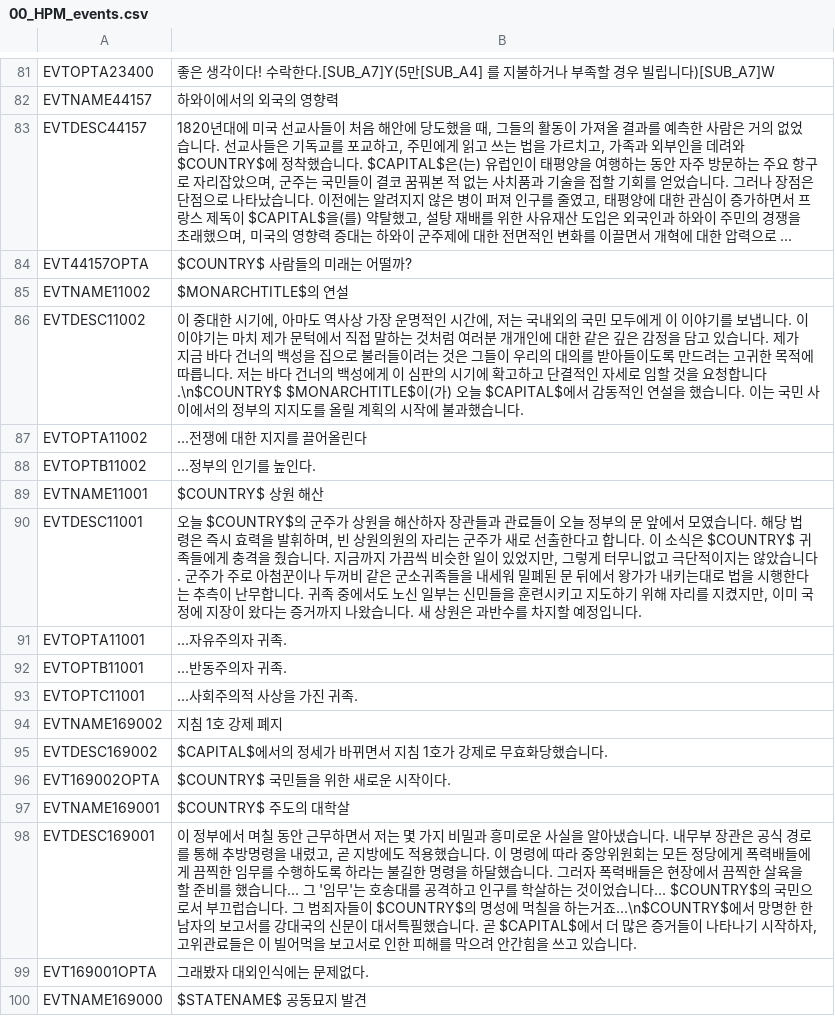
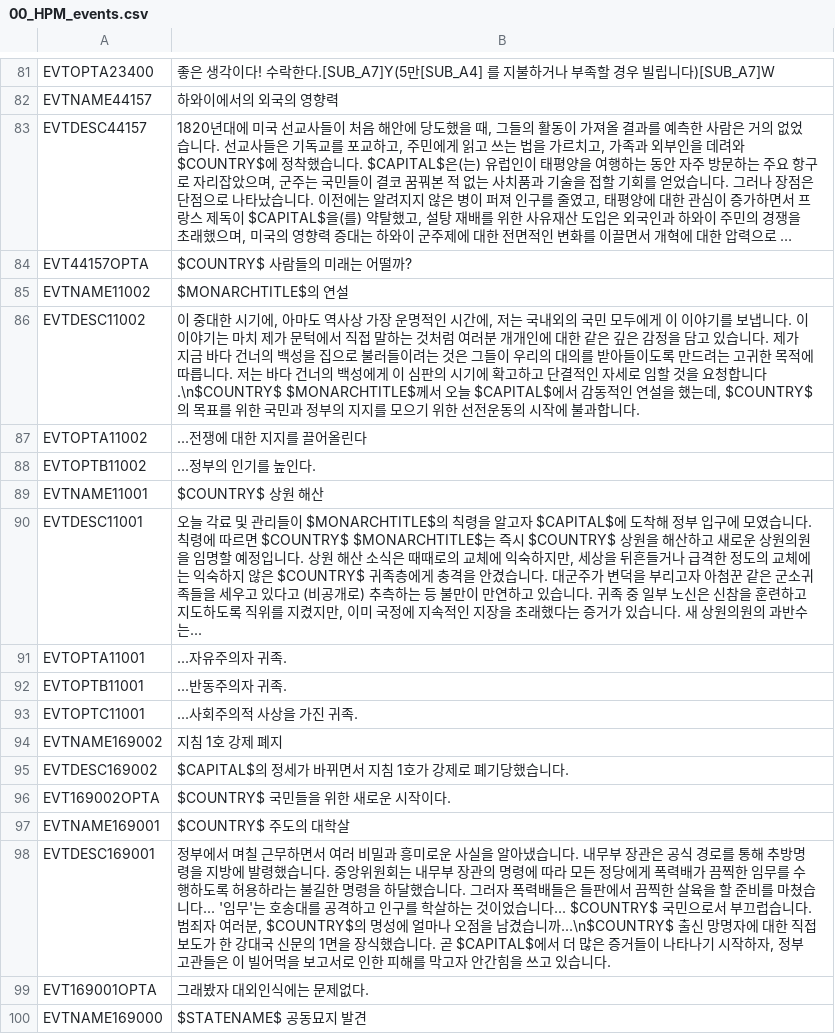
Before and after one commit to kimjeon-il/-Historical-Project-Mod-Korean-Patch, a CSV file: localisation/00_HPM_events.csv, drawn as a sheet; only a part is shown, gaps mark what is left out; long unchanged cells end in …; the diff covers the shown part only.

Commit message:
Update 00_HPM_events.csv

```diff
--- a/localisation/00_HPM_events.csv
+++ b/localisation/00_HPM_events.csv
@@ -85,3 +85,3 @@ EVT44157OPTA;$COUNTRY$ 사람들의 미래는 어떨까?;;;;;;;;;;;;;
 EVTNAME11002;$MONARCHTITLE$의 연설;;;;;;;;;;;;;
-EVTDESC11002;이 중대한 시기에, 아마도 역사상 가장 운명적인 시간에, 저는 국내외의 국민 모두에게 이 이야기를 보냅니다. 이 이야기는 마치 제가 문턱에서 직접 말하는 것처럼 여러분 개개인에 대한 같은 깊은 감정을 담고 있습니다. 제가 지금 바다 건너의 백성을 집으로 불러들이려는 것은 그들이 우리의 대의를 받아들이도록 만드려는 고귀한 목적에 따릅니다. 저는 바다 건너의 백성에게 이 심판의 시기에 확고하고 단결적인 자세로 임할 것을 요청합니다.\n$COUNTRY$ $MONARCHTITLE$이(가) 오늘 $CAPITAL$에서 감동적인 연설을 했습니다. 이는 국민 사이에서의 정부의 지지도를 올릴 계획의 시작에 불과했습니다.;;;;;;;;;;;;;
+EVTDESC11002;"이 중대한 시기에, 아마도 역사상 가장 운명적인 시간에, 저는 국내외의 국민 모두에게 이 이야기를 보냅니다. 이 이야기는 마치 제가 문턱에서 직접 말하는 것처럼 여러분 개개인에 대한 같은 깊은 감정을 담고 있습니다. 제가 지금 바다 건너의 백성을 집으로 불러들이려는 것은 그들이 우리의 대의를 받아들이도록 만드려는 고귀한 목적에 따릅니다. 저는 바다 건너의 백성에게 이 심판의 시기에 확고하고 단결적인 자세로 임할 것을 요청합니다."\n$COUNTRY$ $MONARCHTITLE$께서 오늘 $CAPITAL$에서 감동적인 연설을 했는데, $COUNTRY$의 목표를 위한 국민과 정부의 지지를 모으기 위한 선전운동의 시작에 불과합니다.;;;;;;;;;;;;;
 EVTOPTA11002;...전쟁에 대한 지지를 끌어올린다;;;;;;;;;;;;;
@@ -89,3 +89,3 @@ EVTOPTB11002;...정부의 인기를 높인다.;;;;;;;;;;;;;
 EVTNAME11001;$COUNTRY$ 상원 해산;;;;;;;;;;;;;
-EVTDESC11001;오늘 $COUNTRY$의 군주가 상원을 해산하자 장관들과 관료들이 오늘 정부의 문 앞에서 모였습니다. 해당 법령은 즉시 효력을 발휘하며, 빈 상원의원의 자리는 군주가 새로 선출한다고 합니다. 이 소식은 $COUNTRY$ 귀족들에게 충격을 줬습니다. 지금까지 가끔씩 비슷한 일이 있었지만, 그렇게 터무니없고 극단적이지는 않았습니다. 군주가 주로 아첨꾼이나 두꺼비 같은 군소귀족들을 내세워 밀폐된 문 뒤에서 왕가가 내키는대로 법을 시행한다는 추측이 난무합니다. 귀족 중에서도 노신 일부는 신민들을 훈련시키고 지도하기 위해 자리를 지켰지만, 이미 국정에 지장이 왔다는 증거까지 나왔습니다. 새 상원은 과반수를 차지할 예정입니다.;;;;;;;;;;;;;
+EVTDESC11001;오늘 각료 및 관리들이 $MONARCHTITLE$의 칙령을 알고자 $CAPITAL$에 도착해 정부 입구에 모였습니다. 칙령에 따르면 $COUNTRY$ $MONARCHTITLE$는 즉시 $COUNTRY$ 상원을 해산하고 새로운 상원의원을 임명할 예정입니다. 상원 해산 소식은 때때로의 교체에 익숙하지만, 세상을 뒤흔들거나 급격한 정도의 교체에는 익숙하지 않은 $COUNTRY$ 귀족층에게 충격을 안겼습니다. 대군주가 변덕을 부리고자 아첨꾼 같은 군소귀족들을 세우고 있다고 (비공개로) 추측하는 등 불만이 만연하고 있습니다. 귀족 중 일부 노신은 신참을 훈련하고 지도하도록 직위를 지켰지만, 이미 국정에 지속적인 지장을 초래했다는 증거가 있습니다. 새 상원의원의 과반수는...;;;;;;;;;;;;;
 EVTOPTA11001;...자유주의자 귀족.;;;;;;;;;;;;;
@@ -94,6 +94,6 @@ EVTOPTC11001;...사회주의적 사상을 가진 귀족.;;;;;;;;;;;;;
 EVTNAME169002;지침 1호 강제 폐지;;;;;;;;;;;;;
-EVTDESC169002;$CAPITAL$에서의 정세가 바뀌면서 지침 1호가 강제로 무효화당했습니다.;;;;;;;;;;;;;
+EVTDESC169002;$CAPITAL$의 정세가 바뀌면서 지침 1호가 강제로 폐기당했습니다.;;;;;;;;;;;;;
 EVT169002OPTA;$COUNTRY$ 국민들을 위한 새로운 시작이다.;;;;;;;;;;;;;
 EVTNAME169001;$COUNTRY$ 주도의 대학살;;;;;;;;;;;;;
-EVTDESC169001;"이 정부에서 며칠 동안 근무하면서 저는 몇 가지 비밀과 흥미로운 사실을 알아냈습니다. 내무부 장관은 공식 경로를 통해 추방명령을 내렸고, 곧 지방에도 적용했습니다. 이 명령에 따라 중앙위원회는 모든 정당에게 폭력배들에게 끔찍한 임무를 수행하도록 하라는 불길한 명령을 하달했습니다. 그러자 폭력배들은 현장에서 끔찍한 살육을 할 준비를 했습니다... 그 '임무'는 호송대를 공격하고 인구를 학살하는 것이었습니다... $COUNTRY$의 국민으로서 부끄럽습니다. 그 범죄자들이 $COUNTRY$의 명성에 먹칠을 하는거죠..."\n$COUNTRY$에서 망명한 한 남자의 보고서를 강대국의 신문이 대서특필했습니다. 곧 $CAPITAL$에서 더 많은 증거들이 나타나기 시작하자, 고위관료들은 이 빌어먹을 보고서로 인한 피해를 막으려 안간힘을 쓰고 있습니다.;;;;;;;;;;;;;
+EVTDESC169001;"정부에서 며칠 근무하면서 여러 비밀과 흥미로운 사실을 알아냈습니다. 내무부 장관은 공식 경로를 통해 추방명령을 지방에 발령했습니다. 중앙위원회는 내무부 장관의 명령에 따라 모든 정당에게 폭력배가 끔찍한 임무를 수행하도록 허용하라는 불길한 명령을 하달했습니다. 그러자 폭력배들은 들판에서 끔찍한 살육을 할 준비를 마쳤습니다... '임무'는 호송대를 공격하고 인구를 학살하는 것이었습니다... $COUNTRY$ 국민으로서 부끄럽습니다. 범죄자 여러분, $COUNTRY$의 명성에 얼마나 오점을 남겼습니까..."\n$COUNTRY$ 출신 망명자에 대한 직접 보도가 한 강대국 신문의 1면을 장식했습니다. 곧 $CAPITAL$에서 더 많은 증거들이 나타나기 시작하자, 정부 고관들은 이 빌어먹을 보고서로 인한 피해를 막고자 안간힘을 쓰고 있습니다.;;;;;;;;;;;;;
 EVT169001OPTA;그래봤자 대외인식에는 문제없다.;;;;;;;;;;;;;
```
Also changed, not shown: 26 edited cells elsewhere in this file.
